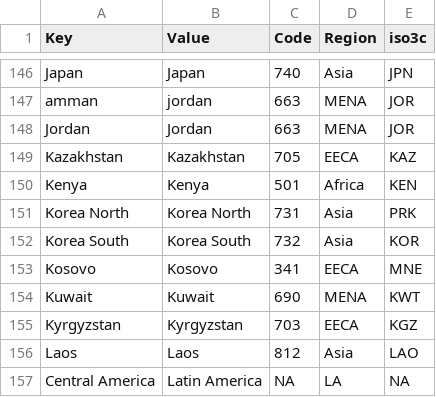
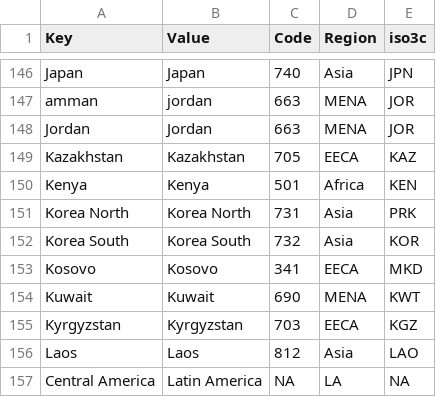
Before and after one commit to rochelleterman/human-rights-coverage, a CSV file: country_codes.csv, drawn as a sheet; only a part is shown, gaps mark what is left out.

```diff
--- a/country_codes.csv
+++ b/country_codes.csv
@@ -152,3 +152,3 @@ Korea North,Korea North,731,Asia,PRK
 Korea South,Korea South,732,Asia,KOR
-Kosovo,Kosovo,341,EECA,MNE
+Kosovo,Kosovo,341,EECA,MKD
 Kuwait,Kuwait,690,MENA,KWT
```
Also changed, not shown: Results/country_year_counts.csv, 1 other file.
